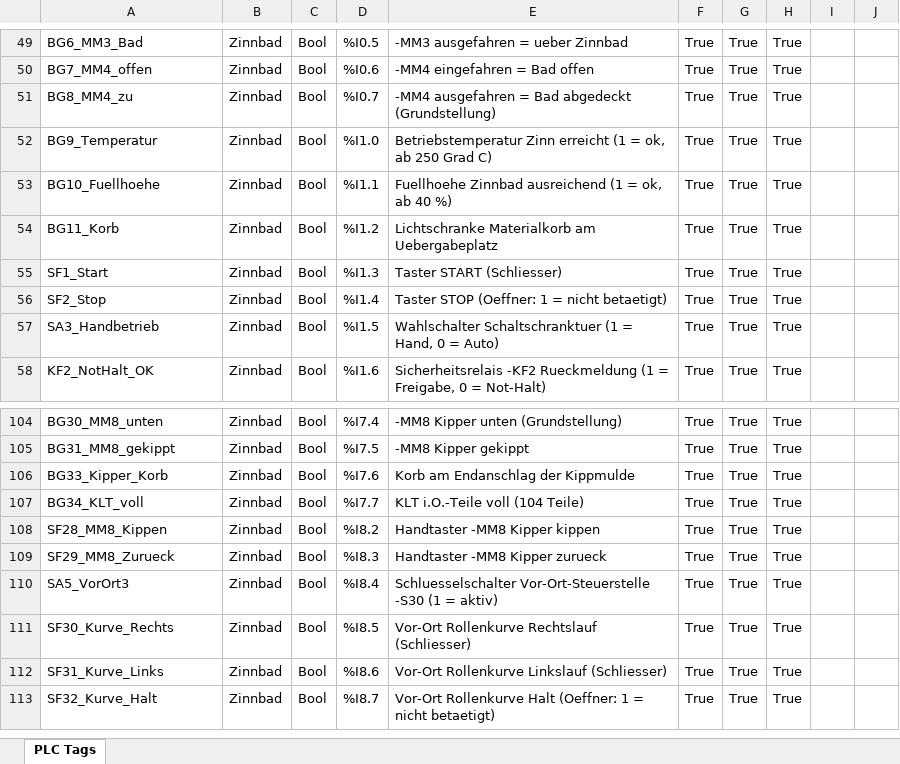
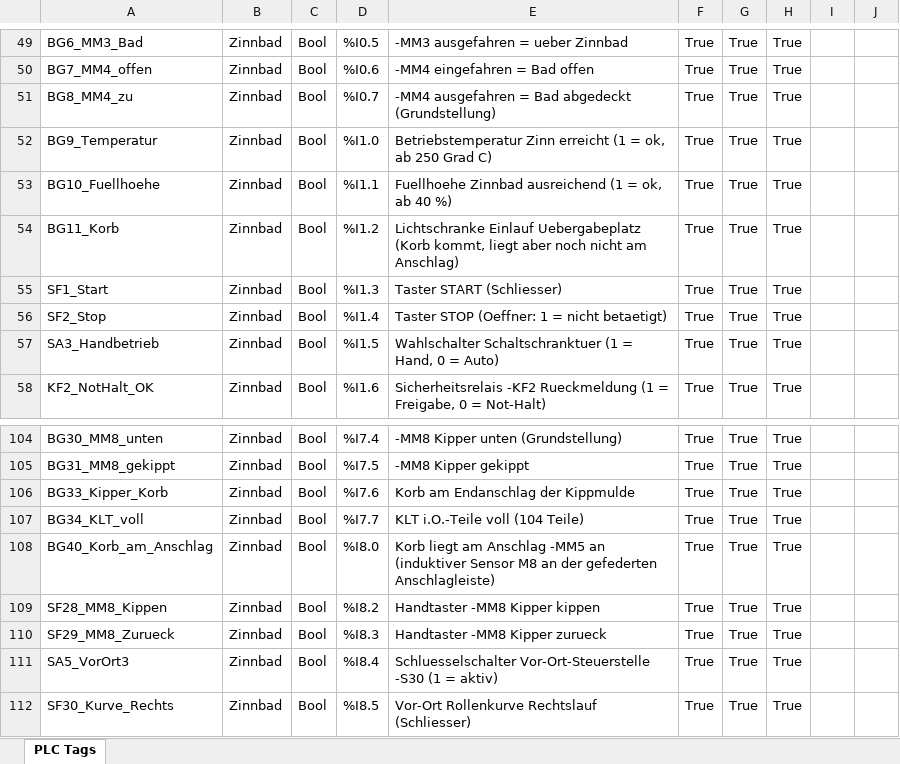
Before and after one commit to DeBau/DigitalTwinVerzinnungsanlage, an Excel workbook: TIA/PLC_Variablen_Zinnbad.xlsx, sheet PLC Tags, drawn as a sheet; only a part is shown, gaps mark what is left out; the shorter side is filled out with more unchanged rows; values as stored, in another font and other column widths than the file's, no borders; the diff names each change by its address in the sheet, - before the commit and + after, or states it on an @@ line.

```diff
--- a/TIA/PLC_Variablen_Zinnbad.xlsx (sheet PLC Tags)
+++ b/TIA/PLC_Variablen_Zinnbad.xlsx (sheet PLC Tags)
-E54: Lichtschranke Materialkorb am Uebergabeplatz
+E54: Lichtschranke Einlauf Uebergabeplatz (Korb kommt, liegt aber noch nicht am Anschlag)
+row 108: BG40_Korb_am_Anschlag | Zinnbad | Bool | %I8.0 | Korb liegt am Anschlag -MM5 an (induktiver Sensor M8 an der gefederten Anschlagleiste) | True | True | True
```
Also changed, not shown: TIA/PLC_Tags_Tinning_EN.xlsx, 29 other files.
